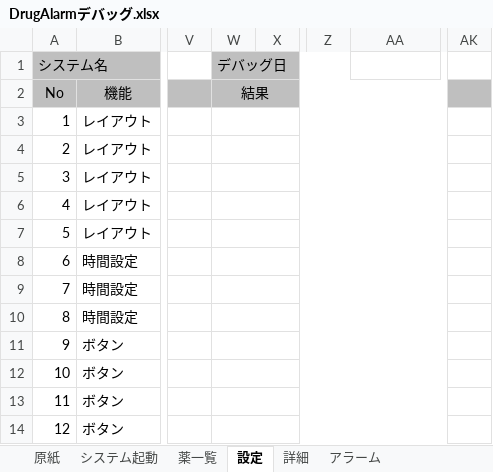
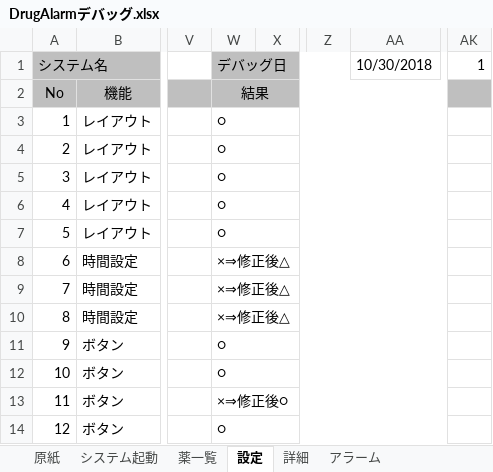
Before and after one commit to SUN-0613/AlarmDrug, an Excel workbook: ForWin/DrugAlarmデバッグ.xlsx, sheet 設定, drawn as a sheet; only a part is shown, gaps mark what is left out; values as stored, in another font and other column widths than the file's, no borders; the diff names each change by its address in the sheet, - before the commit and + after, or states it on an @@ line.

```diff
--- a/ForWin/DrugAlarmデバッグ.xlsx (sheet 設定)
+++ b/ForWin/DrugAlarmデバッグ.xlsx (sheet 設定)
-AA1: (empty)
+AA1: 10/30/2018
-AK1: (empty)
+AK1: 1
-W3:W7 (デバッグ日): (empty)
+W3:W7 (デバッグ日): ○
-W8:W10 (デバッグ日): (empty)
+W8:W10 (デバッグ日): ×⇒修正後△
-W11:W12 (デバッグ日): (empty)
+W11:W12 (デバッグ日): ○
-W13 (デバッグ日): (empty)
+W13 (デバッグ日): ×⇒修正後○
-W14 (デバッグ日): (empty)
+W14 (デバッグ日): ○
```
Also changed, not shown: sheet 詳細, sheet アラーム, sheet 薬一覧, sheet システム起動, sheet 再通知, sheet 薬残量お知らせ, 1 other file.
